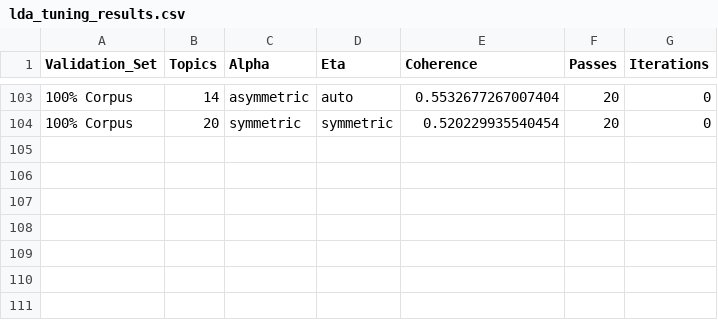
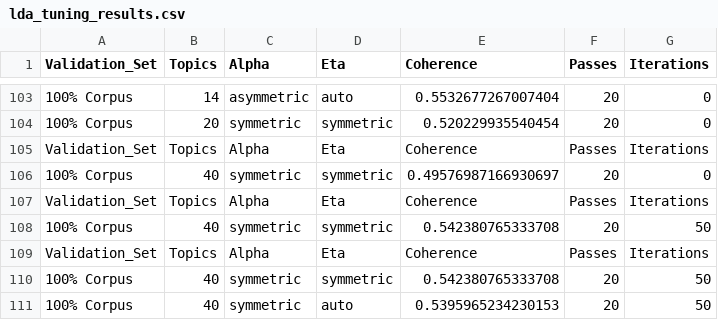
Before and after one commit to patmull/news-recommender-core, a CSV file: lda_tuning_results.csv, drawn as a sheet; only a part is shown, gaps mark what is left out; the diff names each change by its address in the sheet, - before the commit and + after, or states it on an @@ line.

```diff
--- a/lda_tuning_results.csv
+++ b/lda_tuning_results.csv
+row 105: Validation_Set | Topics | Alpha | Eta | Coherence | Passes | Iterations
+row 106: 100% Corpus | 40 | symmetric | symmetric | 0.49576987166930697 | 20 | 0
+row 107: Validation_Set | Topics | Alpha | Eta | Coherence | Passes | Iterations
+row 108: 100% Corpus | 40 | symmetric | symmetric | 0.542380765333708 | 20 | 50
+row 109: Validation_Set | Topics | Alpha | Eta | Coherence | Passes | Iterations
+row 110: 100% Corpus | 40 | symmetric | symmetric | 0.542380765333708 | 20 | 50
+row 111: 100% Corpus | 40 | symmetric | auto | 0.5395965234230153 | 20 | 50
```
Also changed, not shown: 1 other file.
